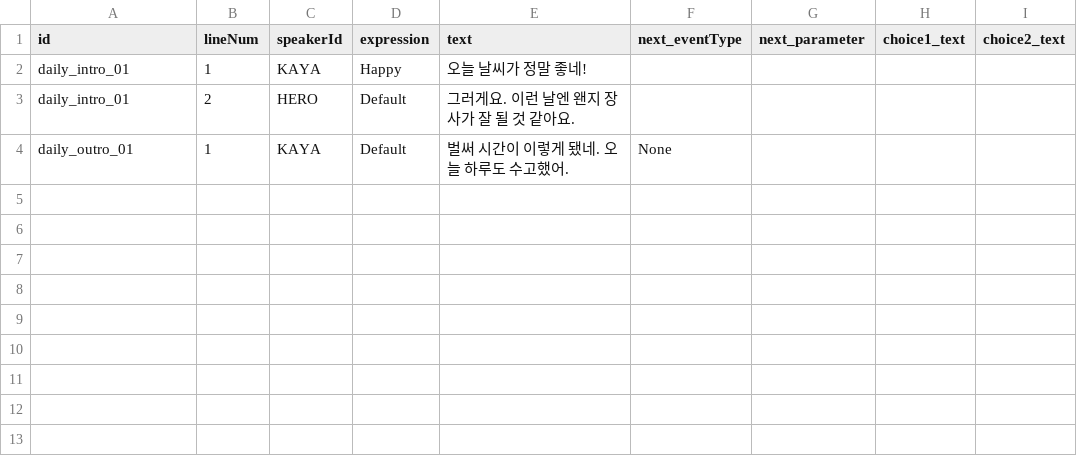
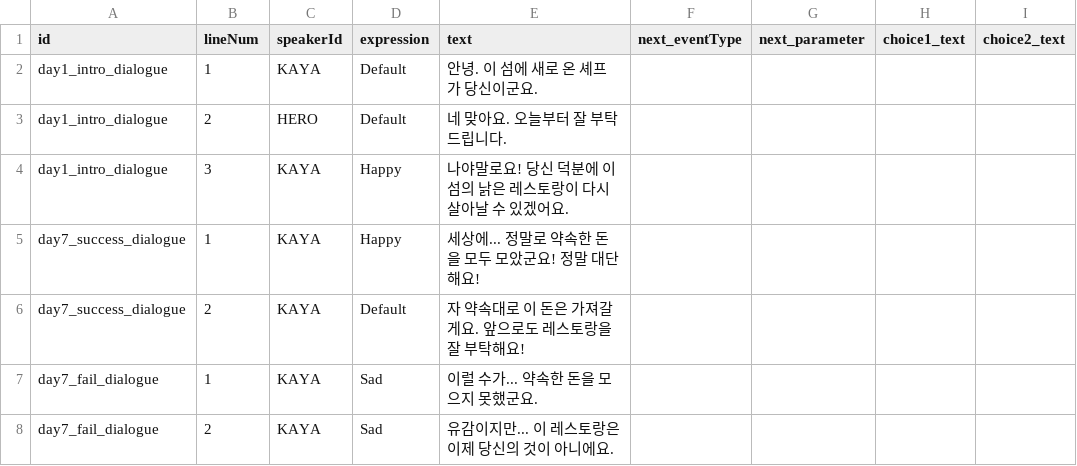
Before and after one commit to happy124210/Aero-Diner, a CSV file: Aero Diner/Assets/99.Documents/Dialogue Data.csv, drawn as a sheet.

```diff
--- a/Aero Diner/Assets/99.Documents/Dialogue Data.csv
+++ b/Aero Diner/Assets/99.Documents/Dialogue Data.csv
@@ -1,4 +1,8 @@
 id,lineNum,speakerId,expression,text,next_eventType,next_parameter,choice1_text,choice2_text
-daily_intro_01,1,KAYA,Happy,"오늘 날씨가 정말 좋네!",,,,
-daily_intro_01,2,HERO,Default,"그러게요. 이런 날엔 왠지 장사가 잘 될 것 같아요.",,,,
-daily_outro_01,1,KAYA,Default,"벌써 시간이 이렇게 됐네. 오늘 하루도 수고했어.",None,,,,
+day1_intro_dialogue,1,KAYA,Default,"안녕. 이 섬에 새로 온 셰프가 당신이군요.",,,,,
+day1_intro_dialogue,2,HERO,Default,"네 맞아요. 오늘부터 잘 부탁드립니다.",,,,,
+day1_intro_dialogue,3,KAYA,Happy,"나야말로요! 당신 덕분에 이 섬의 낡은 레스토랑이 다시 살아날 수 있겠어요.",,,,,
+day7_success_dialogue,1,KAYA,Happy,"세상에... 정말로 약속한 돈을 모두 모았군요! 정말 대단해요!",,,,,
+day7_success_dialogue,2,KAYA,Default,"자 약속대로 이 돈은 가져갈게요. 앞으로도 레스토랑을 잘 부탁해요!",,,,,
+day7_fail_dialogue,1,KAYA,Sad,"이럴 수가... 약속한 돈을 모으지 못했군요.",,,,,
+day7_fail_dialogue,2,KAYA,Sad,"유감이지만... 이 레스토랑은 이제 당신의 것이 아니에요.",,,,,
```
Also changed, not shown: 21 other files.
